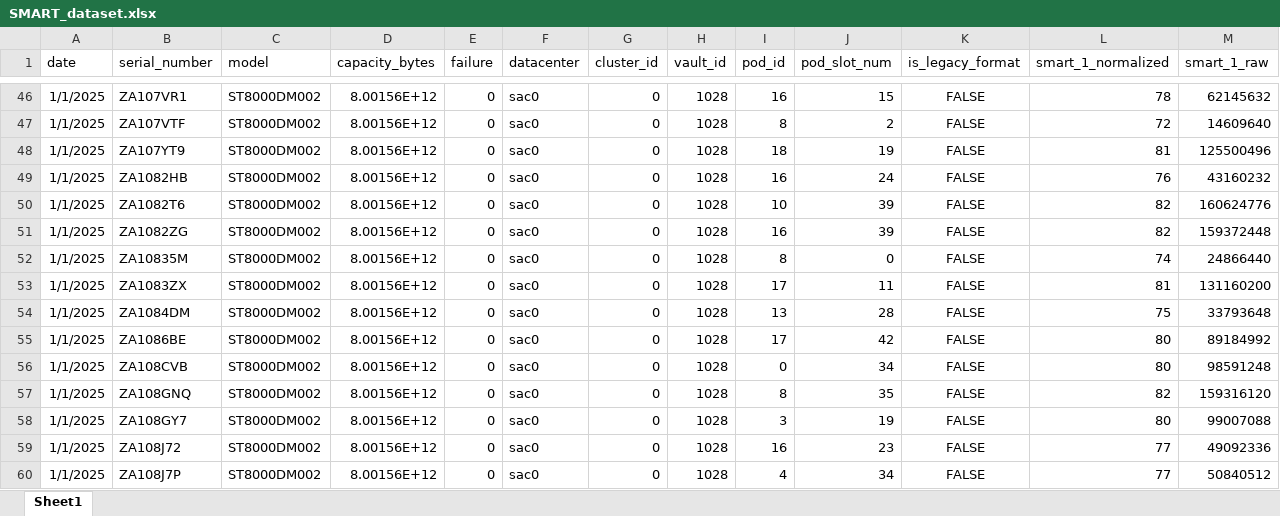
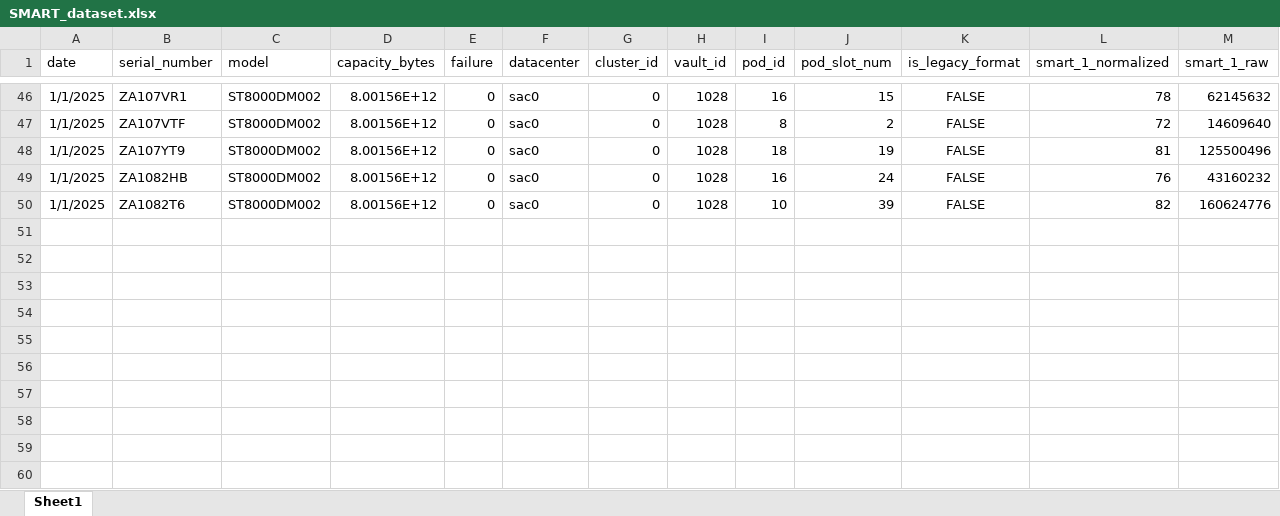
Before and after one commit to RituSolanki29/ML-LAB, an Excel workbook: ML_3/SMART_dataset.xlsx, sheet Sheet1, drawn as a sheet; only a part is shown, gaps mark what is left out; values as stored, in another font and other column widths than the file's, no borders; rows hold the shown columns only; the diff names each change by its address in the sheet, - before the commit and + after, or states it on an @@ line.

Commit message:
dataset added

```diff
--- a/ML_3/SMART_dataset.xlsx (sheet Sheet1)
+++ b/ML_3/SMART_dataset.xlsx (sheet Sheet1)
-row 51: 1/1/2025 | ZA1082ZG | ST8000DM002 | 8.00156E+12 | 0 | sac0 | 0 | 1028 | 16 | 39 | FALSE | 82 | 159372448
-row 52: 1/1/2025 | ZA10835M | ST8000DM002 | 8.00156E+12 | 0 | sac0 | 0 | 1028 | 8 | 0 | FALSE | 74 | 24866440
-row 53: 1/1/2025 | ZA1083ZX | ST8000DM002 | 8.00156E+12 | 0 | sac0 | 0 | 1028 | 17 | 11 | FALSE | 81 | 131160200
-row 54: 1/1/2025 | ZA1084DM | ST8000DM002 | 8.00156E+12 | 0 | sac0 | 0 | 1028 | 13 | 28 | FALSE | 75 | 33793648
-row 55: 1/1/2025 | ZA1086BE | ST8000DM002 | 8.00156E+12 | 0 | sac0 | 0 | 1028 | 17 | 42 | FALSE | 80 | 89184992
-row 56: 1/1/2025 | ZA108CVB | ST8000DM002 | 8.00156E+12 | 0 | sac0 | 0 | 1028 | 0 | 34 | FALSE | 80 | 98591248
-row 57: 1/1/2025 | ZA108GNQ | ST8000DM002 | 8.00156E+12 | 0 | sac0 | 0 | 1028 | 8 | 35 | FALSE | 82 | 159316120
-row 58: 1/1/2025 | ZA108GY7 | ST8000DM002 | 8.00156E+12 | 0 | sac0 | 0 | 1028 | 3 | 19 | FALSE | 80 | 99007088
-row 59: 1/1/2025 | ZA108J72 | ST8000DM002 | 8.00156E+12 | 0 | sac0 | 0 | 1028 | 16 | 23 | FALSE | 77 | 49092336
-row 60: 1/1/2025 | ZA108J7P | ST8000DM002 | 8.00156E+12 | 0 | sac0 | 0 | 1028 | 4 | 34 | FALSE | 77 | 50840512
```
Also changed, not shown: 1 other file.
